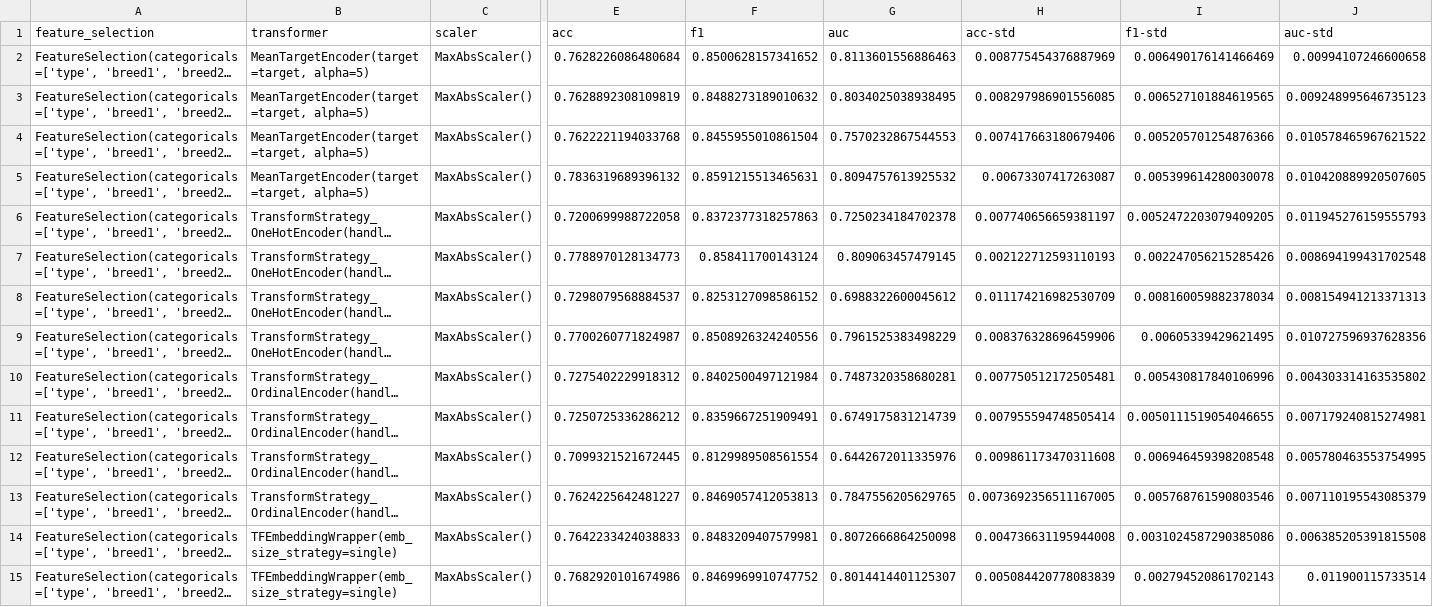
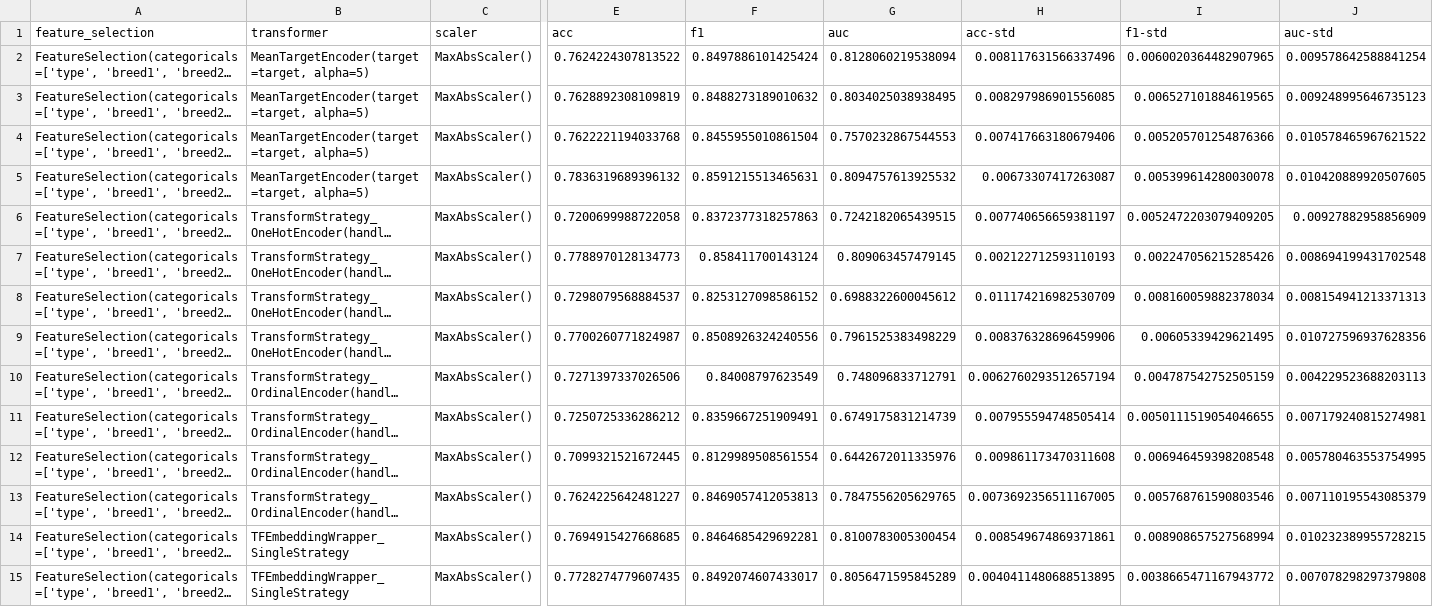
Before and after one commit to spayot/mte-plus, a CSV file: runs/petfinder.csv, drawn as a sheet; only a part is shown, gaps mark what is left out; long unchanged cells end in …; the diff covers the shown part only; the diff names each change by its address in the sheet, - before the commit and + after, or states it on an @@ line.

Commit message:
re-running benchmark using Embedding Wrapper

```diff
--- a/runs/petfinder.csv
+++ b/runs/petfinder.csv
-E2 (acc): 0.7628226086480684
+E2 (acc): 0.7624224307813522
-F2 (f1): 0.8500628157341652
+F2 (f1): 0.8497886101425424
-G2 (auc): 0.8113601556886463
+G2 (auc): 0.8128060219538094
-H2 (acc-std): 0.008775454376887969
+H2 (acc-std): 0.008117631566337496
-I2 (f1-std): 0.006490176141466469
+I2 (f1-std): 0.0060020364482907965
-J2 (auc-std): 0.00994107246600658
+J2 (auc-std): 0.009578642588841254
-G6 (auc): 0.7250234184702378
+G6 (auc): 0.7242182065439515
-J6 (auc-std): 0.011945276159555793
+J6 (auc-std): 0.00927882958856909
-E10 (acc): 0.7275402229918312
+E10 (acc): 0.7271397337026506
-F10 (f1): 0.8402500497121984
+F10 (f1): 0.84008797623549
-G10 (auc): 0.7487320358680281
+G10 (auc): 0.748096833712791
-H10 (acc-std): 0.007750512172505481
+H10 (acc-std): 0.0062760293512657194
-I10 (f1-std): 0.005430817840106996
+I10 (f1-std): 0.004787542752505159
-J10 (auc-std): 0.004303314163535802
+J10 (auc-std): 0.004229523688203113
-B14:B15 (transformer): TFEmbeddingWrapper(emb_size_strategy=single)
+B14:B15 (transformer): TFEmbeddingWrapper_SingleStrategy
-E14 (acc): 0.7642233424038833
+E14 (acc): 0.7694915427668685
-F14 (f1): 0.8483209407579981
+F14 (f1): 0.8464685429692281
-G14 (auc): 0.8072666864250098
+G14 (auc): 0.8100783005300454
-H14 (acc-std): 0.004736631195944008
+H14 (acc-std): 0.008549674869371861
-I14 (f1-std): 0.0031024587290385086
+I14 (f1-std): 0.008908657527568994
-J14 (auc-std): 0.006385205391815508
+J14 (auc-std): 0.010232389955728215
-E15 (acc): 0.7682920101674986
+E15 (acc): 0.7728274779607435
-F15 (f1): 0.8469969910747752
+F15 (f1): 0.8492074607433017
-G15 (auc): 0.8014414401125307
+G15 (auc): 0.8056471595845289
-H15 (acc-std): 0.005084420778083839
+H15 (acc-std): 0.0040411480688513895
-I15 (f1-std): 0.002794520861702143
+I15 (f1-std): 0.0038665471167943772
-J15 (auc-std): 0.011900115733514
+J15 (auc-std): 0.007078298297379808
```
Also changed, not shown: 10 added rows and 21 edited cells elsewhere in this file, runs/adults.csv, runs/hr_analytics.csv, 12 other files.
